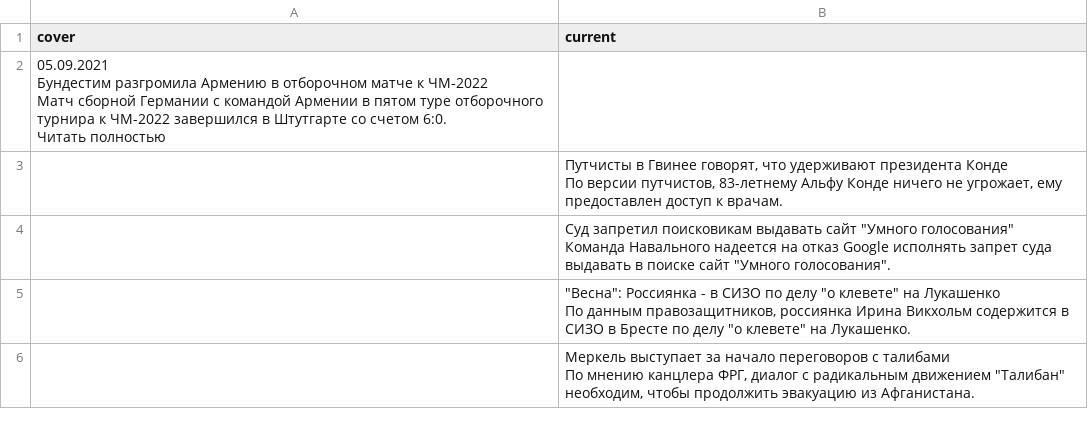
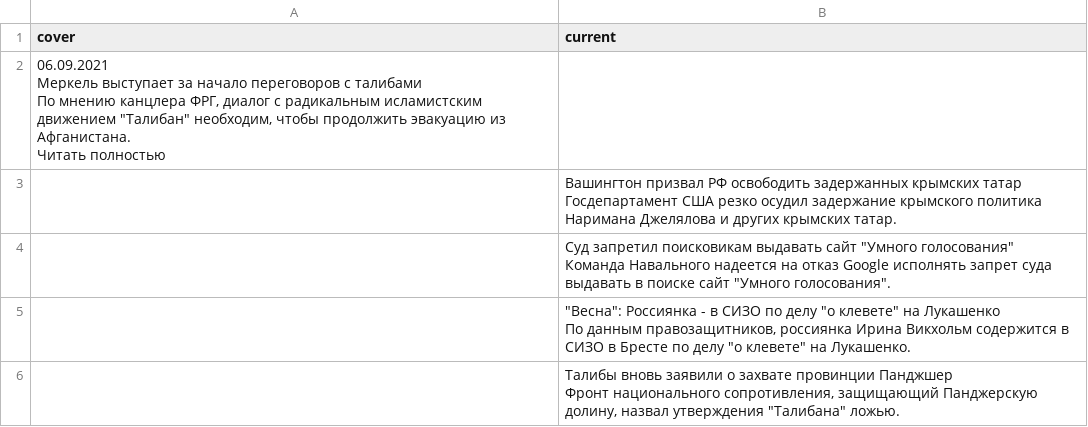
Before and after one commit to bujanowski/Scraping_DW_website, a CSV file: dw_rus_website.csv, drawn as a sheet; only a part is shown; the diff covers the shown part only.

```diff
--- a/dw_rus_website.csv
+++ b/dw_rus_website.csv
@@ -1,12 +1,12 @@
 cover,current
-"05.09.2021
-
-
-Бундестим разгромила Армению в отборочном матче к ЧМ-2022
-
-Матч сборной Германии с командой Армении в пятом туре отборочного турнира к ЧМ-2022 завершился в Штутгарте со счетом 6:0. 
-Читать полностью",
-,"Путчисты в Гвинее говорят, что удерживают президента Конде
-
-По версии путчистов, 83-летнему Альфу Конде ничего не угрожает, ему предоставлен доступ к врачам."
+"06.09.2021
+
+
+Меркель выступает за начало переговоров с талибами
+
+По мнению канцлера ФРГ, диалог с радикальным исламистским движением ""Талибан"" необходим, чтобы продолжить эвакуацию из Афганистана. 
+Читать полностью",
+,"Вашингтон призвал РФ освободить задержанных крымских татар
+
+Госдепартамент США резко осудил задержание крымского политика Наримана Джелялова и других крымских татар."
 ,"Суд запретил поисковикам выдавать сайт ""Умного голосования""
@@ -17,4 +17,4 @@ cover,current
 По данным правозащитников, россиянка Ирина Викхольм содержится в СИЗО в Бресте по делу ""о клевете"" на Лукашенко."
-,"Меркель выступает за начало переговоров с талибами
-
-По мнению канцлера ФРГ, диалог с радикальным движением ""Талибан"" необходим, чтобы продолжить эвакуацию из Афганистана."
+,"Талибы вновь заявили о захвате провинции Панджшер
+
+Фронт национального сопротивления, защищающий Панджерскую долину, назвал утверждения ""Талибана"" ложью."
```
Also changed, not shown: 1 added row, 1 removed row and 6 edited cells elsewhere in this file.
